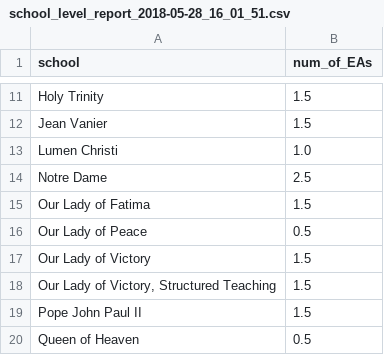
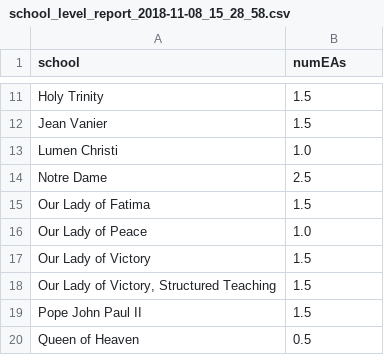
Before and after one commit to Alcampopiano/EA_algorithm, a CSV file: school_level_report_2018-11-08_15_28_58.csv (was school_level_report_2018-05-28_16_01_51.csv), drawn as a sheet; only a part is shown, gaps mark what is left out; the diff covers the shown part only.

```diff
--- a/school_level_report_2018-05-28_16_01_51.csv
+++ b/school_level_report_2018-11-08_15_28_58.csv
@@ -1 +1 @@
-school,num_of_EAs
+school,numEAs
@@ -15,3 +15,3 @@ Notre Dame,2.5
 Our Lady of Fatima,1.5
-Our Lady of Peace,0.5
+Our Lady of Peace,1.0
 Our Lady of Victory,1.5
```
Also changed, not shown: 7 edited cells elsewhere in this file, log.csv, 3 other files.
